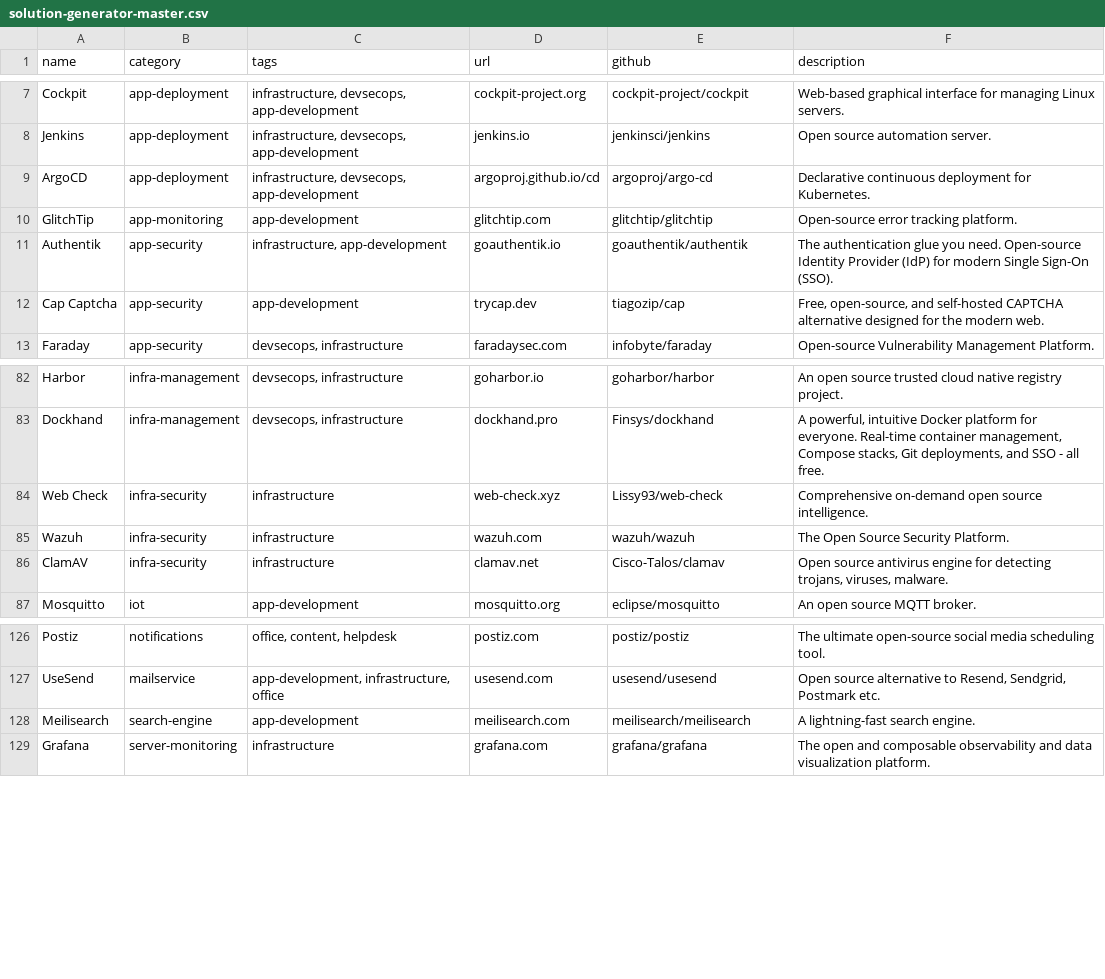
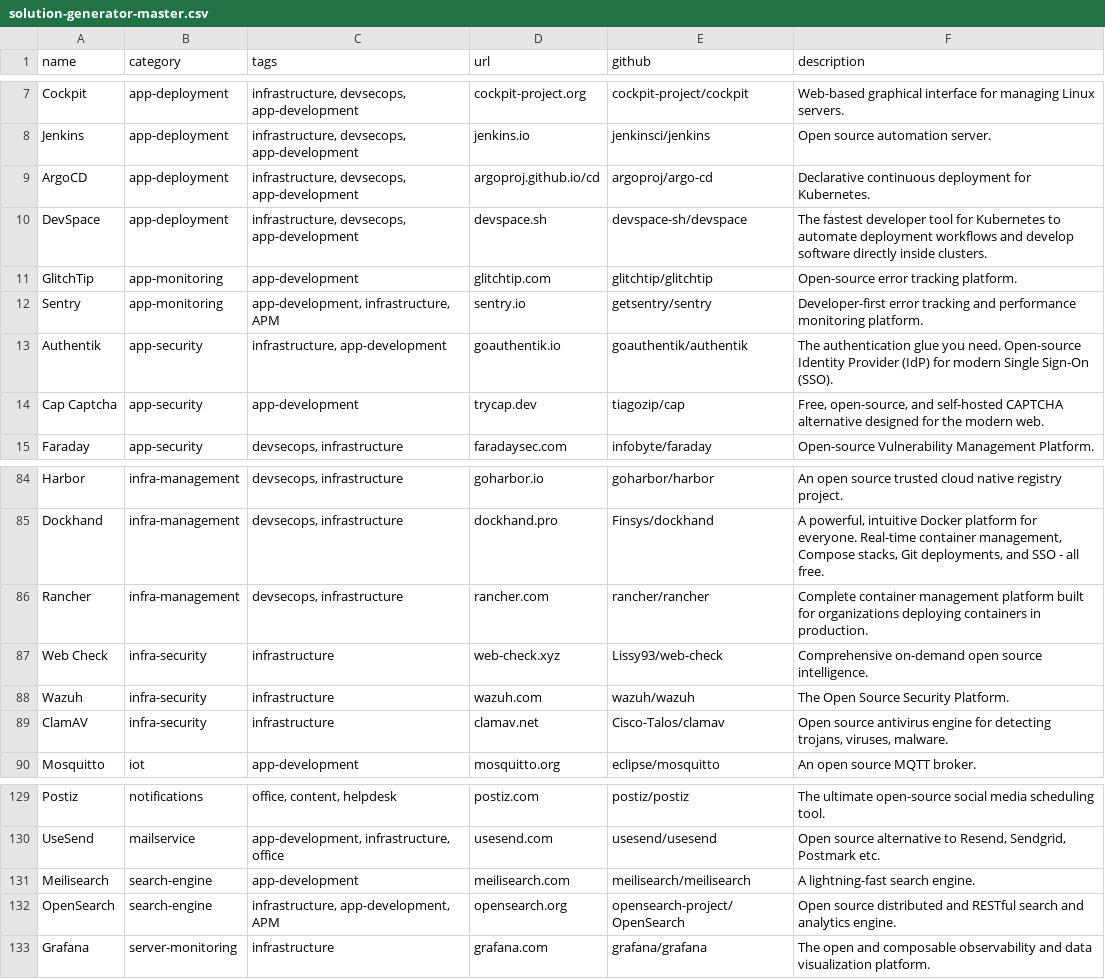
Before and after one commit to haidarns/haidarns.github.io, a CSV file: it-solutions/public/solution-generator-master.csv, drawn as a sheet; only a part is shown, gaps mark what is left out; the diff names each change by its address in the sheet, - before the commit and + after, or states it on an @@ line.

```diff
--- a/it-solutions/public/solution-generator-master.csv
+++ b/it-solutions/public/solution-generator-master.csv
+row 10: DevSpace | app-deployment | infrastructure, devsecops, app-development | devspace.sh | devspace-sh/devspace | The fastest developer tool for Kubernetes to automate deployment workflows and develop software directly inside clusters.
+row 12: Sentry | app-monitoring | app-development, infrastructure, APM | sentry.io | getsentry/sentry | Developer-first error tracking and performance monitoring platform.
+row 86: Rancher | infra-management | devsecops, infrastructure | rancher.com | rancher/rancher | Complete container management platform built for organizations deploying containers in production.
+row 132: OpenSearch | search-engine | infrastructure, app-development, APM | opensearch.org | opensearch-project/OpenSearch | Open source distributed and RESTful search and analytics engine.
```
Also changed, not shown: 2 other files.
